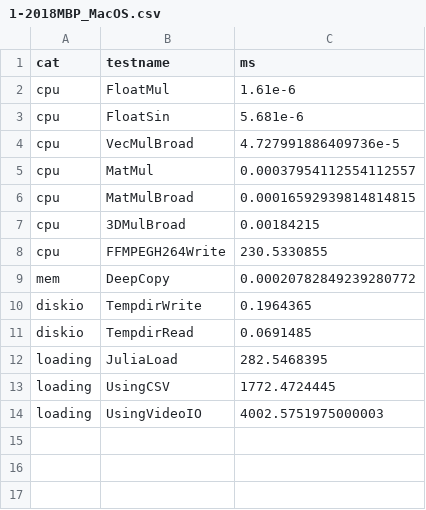
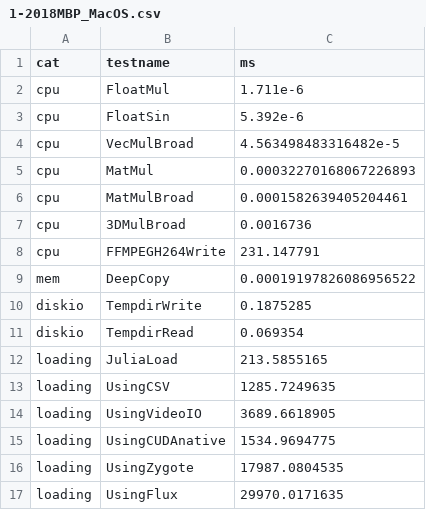
Before and after one commit to IanButterworth/SystemBenchmark.jl, a CSV file: ref/1-2018MBP_MacOS.csv, drawn as a sheet.

```diff
--- a/ref/1-2018MBP_MacOS.csv
+++ b/ref/1-2018MBP_MacOS.csv
@@ -1,14 +1,17 @@
 cat,testname,ms
-cpu,FloatMul,1.61e-6
-cpu,FloatSin,5.681e-6
-cpu,VecMulBroad,4.727991886409736e-5
-cpu,MatMul,0.00037954112554112557
-cpu,MatMulBroad,0.00016592939814814815
-cpu,3DMulBroad,0.00184215
-cpu,FFMPEGH264Write,230.5330855
-mem,DeepCopy,0.00020782849239280772
-diskio,TempdirWrite,0.1964365
-diskio,TempdirRead,0.0691485
-loading,JuliaLoad,282.5468395
-loading,UsingCSV,1772.4724445
-loading,UsingVideoIO,4002.5751975000003
+cpu,FloatMul,1.711e-6
+cpu,FloatSin,5.392e-6
+cpu,VecMulBroad,4.563498483316482e-5
+cpu,MatMul,0.00032270168067226893
+cpu,MatMulBroad,0.0001582639405204461
+cpu,3DMulBroad,0.0016736
+cpu,FFMPEGH264Write,231.147791
+mem,DeepCopy,0.00019197826086956522
+diskio,TempdirWrite,0.1875285
+diskio,TempdirRead,0.069354
+loading,JuliaLoad,213.5855165
+loading,UsingCSV,1285.7249635
+loading,UsingVideoIO,3689.6618905
+loading,UsingCUDAnative,1534.9694775
+loading,UsingZygote,17987.0804535
+loading,UsingFlux,29970.0171635
```
Also changed, not shown: 3 other files.
